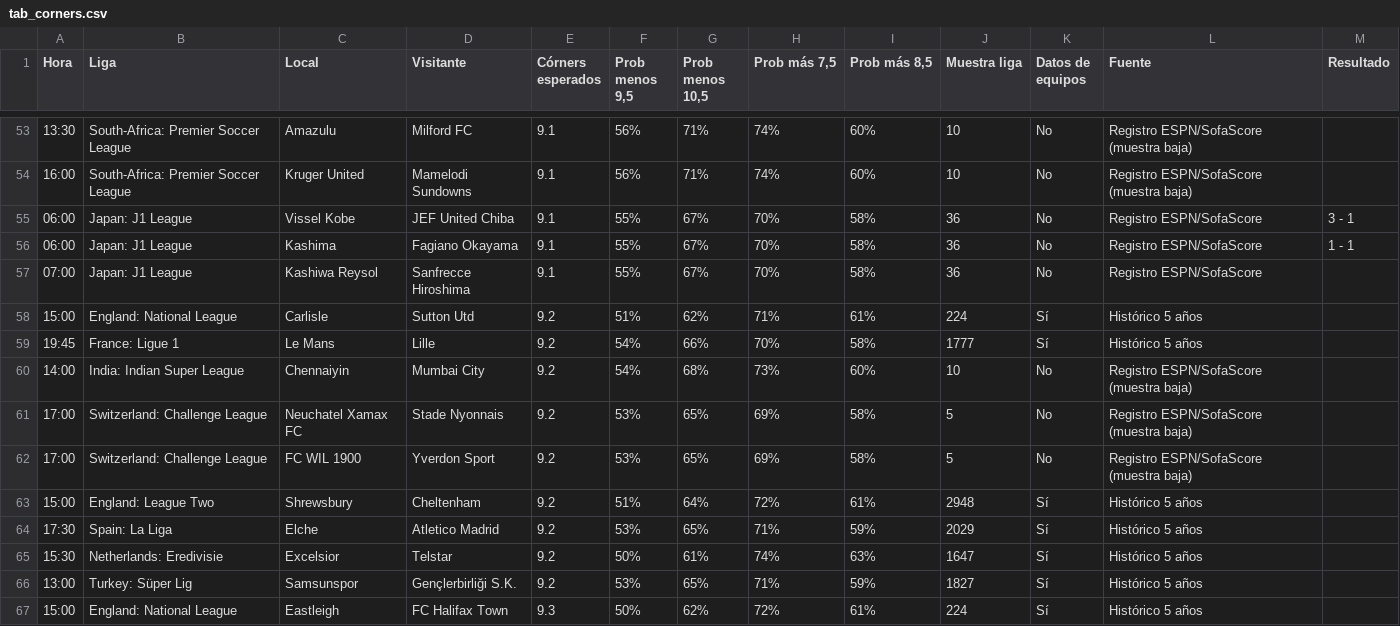
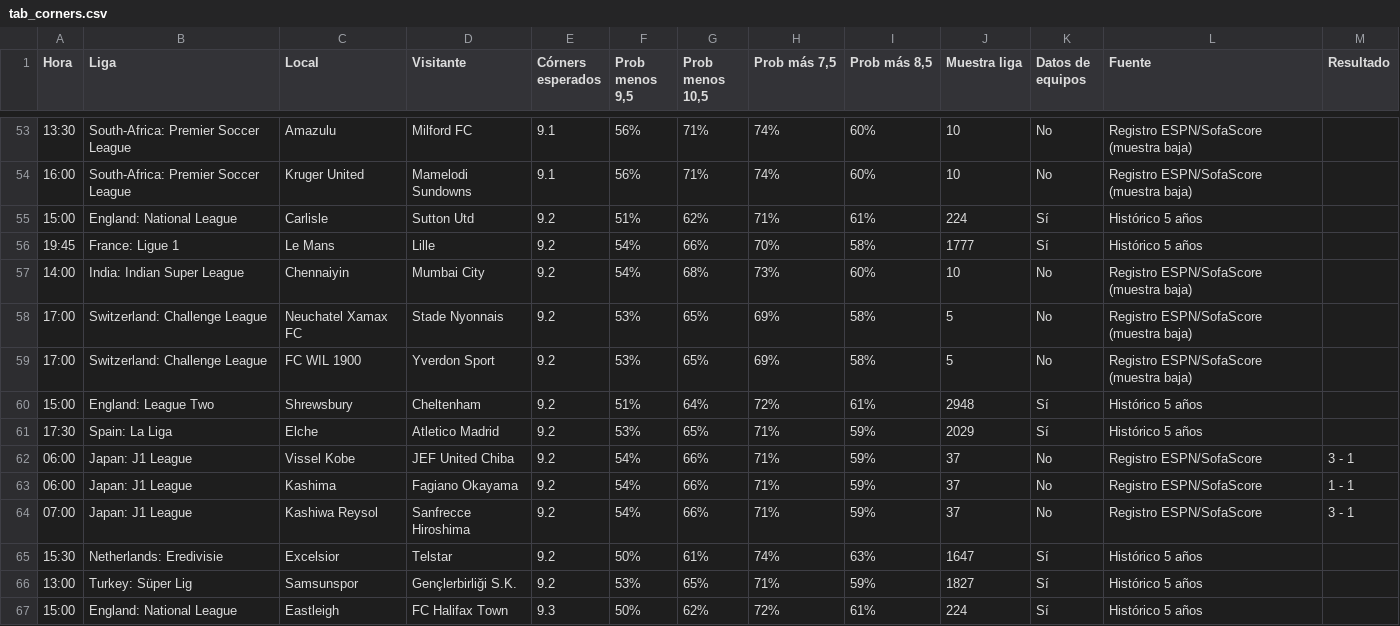
Before and after one commit to angelo4848/angelo-analytics, a CSV file: data/tab_corners.csv, drawn as a sheet; only a part is shown, gaps mark what is left out; removed rows and columns are numbered as before the commit, all else as after; the diff names each change by its address in the sheet, - before the commit and + after, or states it on an @@ line.

```diff
--- a/data/tab_corners.csv
+++ b/data/tab_corners.csv
-row 55: 06:00 | Japan: J1 League | Vissel Kobe | JEF United Chiba | 9.1 | 55% | 67% | 70% | 58% | 36 | No | Registro ESPN/SofaScore | 3 - 1
-row 56: 06:00 | Japan: J1 League | Kashima | Fagiano Okayama | 9.1 | 55% | 67% | 70% | 58% | 36 | No | Registro ESPN/SofaScore | 1 - 1
-row 57: 07:00 | Japan: J1 League | Kashiwa Reysol | Sanfrecce Hiroshima | 9.1 | 55% | 67% | 70% | 58% | 36 | No | Registro ESPN/SofaScore
+row 62: 06:00 | Japan: J1 League | Vissel Kobe | JEF United Chiba | 9.2 | 54% | 66% | 71% | 59% | 37 | No | Registro ESPN/SofaScore | 3 - 1
+row 63: 06:00 | Japan: J1 League | Kashima | Fagiano Okayama | 9.2 | 54% | 66% | 71% | 59% | 37 | No | Registro ESPN/SofaScore | 1 - 1
+row 64: 07:00 | Japan: J1 League | Kashiwa Reysol | Sanfrecce Hiroshima | 9.2 | 54% | 66% | 71% | 59% | 37 | No | Registro ESPN/SofaScore | 3 - 1
```
Also changed, not shown: data/tab_mas05.csv, data/tab_menos05.csv, 4 other files.
